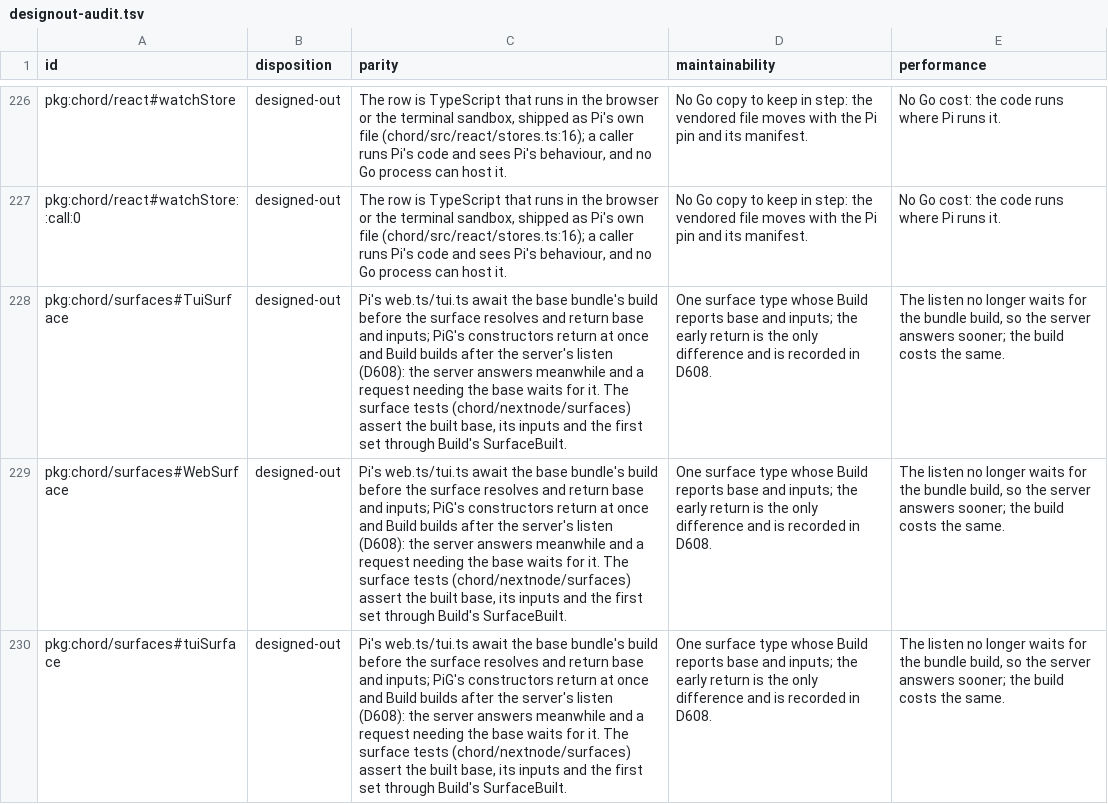
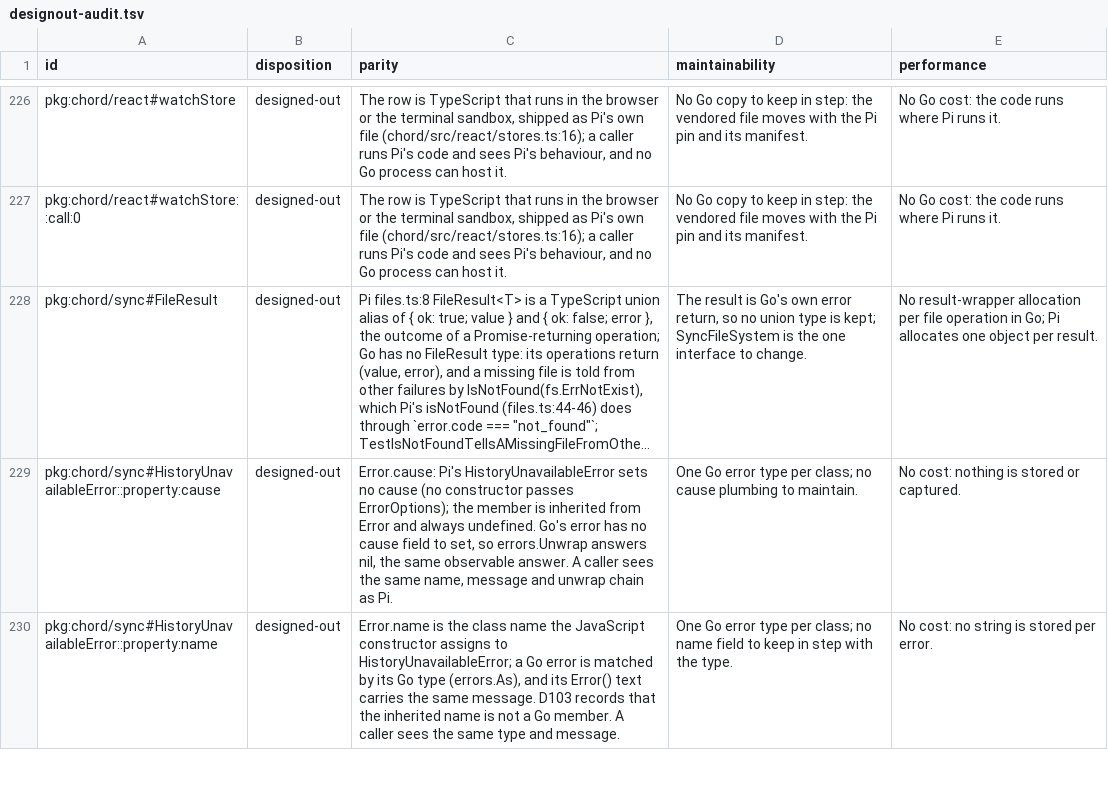
Before and after one commit to MichaelKinsy/PiG, a TSV file: docs/parity/designout-audit.tsv, drawn as a sheet; only a part is shown, gaps mark what is left out; the shorter side is filled out with more unchanged rows; long unchanged cells end in …; the diff covers the shown part only; the diff names each change by its address in the sheet, - before the commit and + after, or states it on an @@ line.

Commit message:
chord surfaces: tui.test.ts maps to its existing port, the duplicate test goes; the six D608 design-out audit rows go
Signed-off-by: Michael Kinsy <54590707+MichaelKinsy@users.noreply.github.com>

```diff
--- a/docs/parity/designout-audit.tsv
+++ b/docs/parity/designout-audit.tsv
-row 228: pkg:chord/surfaces#TuiSurface | designed-out | Pi's web.ts/tui.ts await the base bundle's build before the surface resolves and return base and inputs; PiG's constructors return at once and Build builds after the server's listen (D608): the server answers meanwhile and a request needing the base waits for it. The surface tests (chord/nextnode/surfaces) assert the built base, its inputs and the first set through Build's SurfaceBuilt. | One surface type whose Build reports base and inputs; the early return is the only difference and is recorded in D608. | The listen no longer waits for the bundle build, so the server answers sooner; the build costs the same.
-row 229: pkg:chord/surfaces#WebSurface | designed-out | Pi's web.ts/tui.ts await the base bundle's build before the surface resolves and return base and inputs; PiG's constructors return at once and Build builds after the server's listen (D608): the server answers meanwhile and a request needing the base waits for it. The surface tests (chord/nextnode/surfaces) assert the built base, its inputs and the first set through Build's SurfaceBuilt. | One surface type whose Build reports base and inputs; the early return is the only difference and is recorded in D608. | The listen no longer waits for the bundle build, so the server answers sooner; the build costs the same.
-row 230: pkg:chord/surfaces#tuiSurface | designed-out | Pi's web.ts/tui.ts await the base bundle's build before the surface resolves and return base and inputs; PiG's constructors return at once and Build builds after the server's listen (D608): the server answers meanwhile and a request needing the base waits for it. The surface tests (chord/nextnode/surfaces) assert the built base, its inputs and the first set through Build's SurfaceBuilt. | One surface type whose Build reports base and inputs; the early return is the only difference and is recorded in D608. | The listen no longer waits for the bundle build, so the server answers sooner; the build costs the same.
```
Also changed, not shown: 3 removed rows elsewhere in this file, 2 other files.
